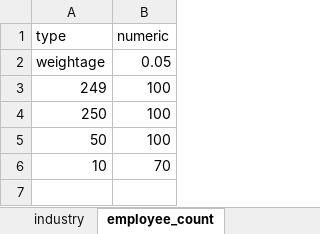
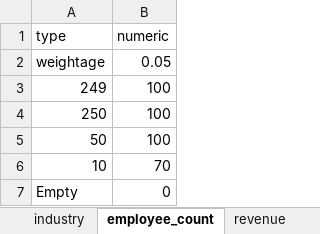
Before and after one commit to azfarjef/lead-scoring, an Excel workbook: compile/data/weighted_adjustment.xlsx, sheet employee_count, drawn as a sheet; values as stored, in another font and other column widths than the file's, no borders; the diff names each change by its address in the sheet, - before the commit and + after, or states it on an @@ line.

```diff
--- a/compile/data/weighted_adjustment.xlsx (sheet employee_count)
+++ b/compile/data/weighted_adjustment.xlsx (sheet employee_count)
+sheet tab: revenue
+row 7: Empty | 0
```
Also changed, not shown: sheet scoring adjustment, sheet creation_date, sheet physical_channel, sheet competitor, sheet lead_source, sheet designation, 1 more sheet, other sheet tabs.
